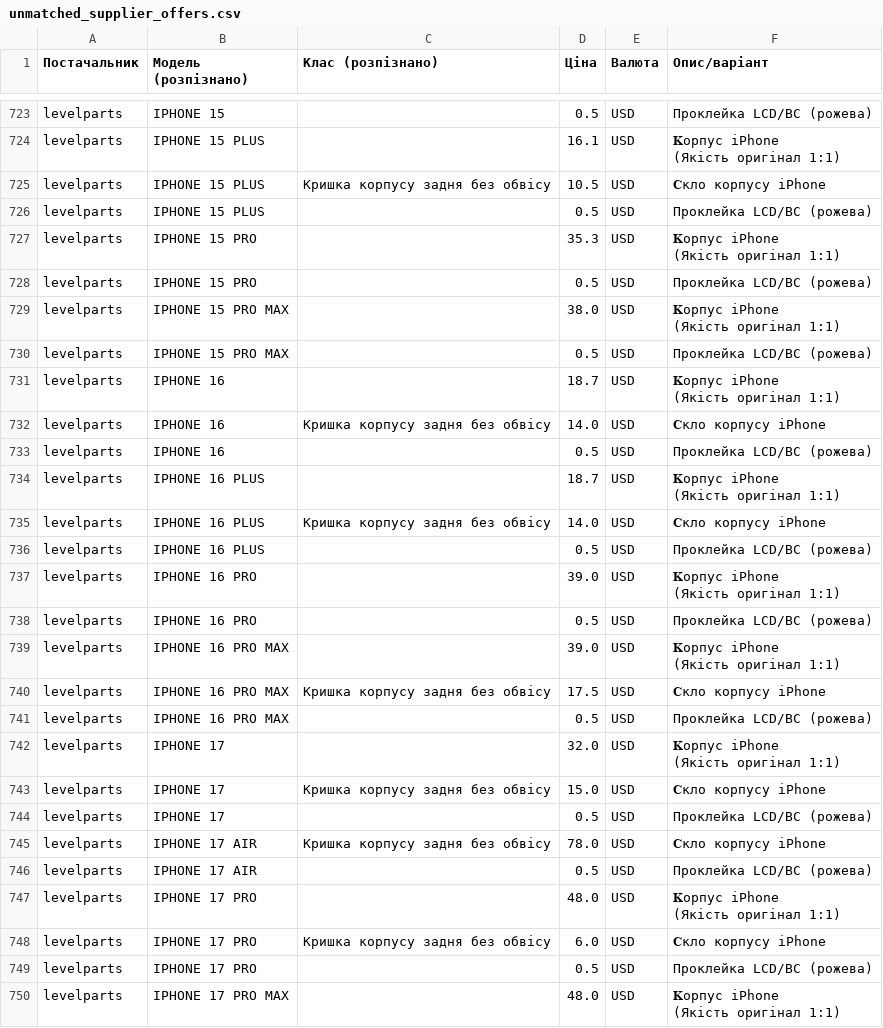
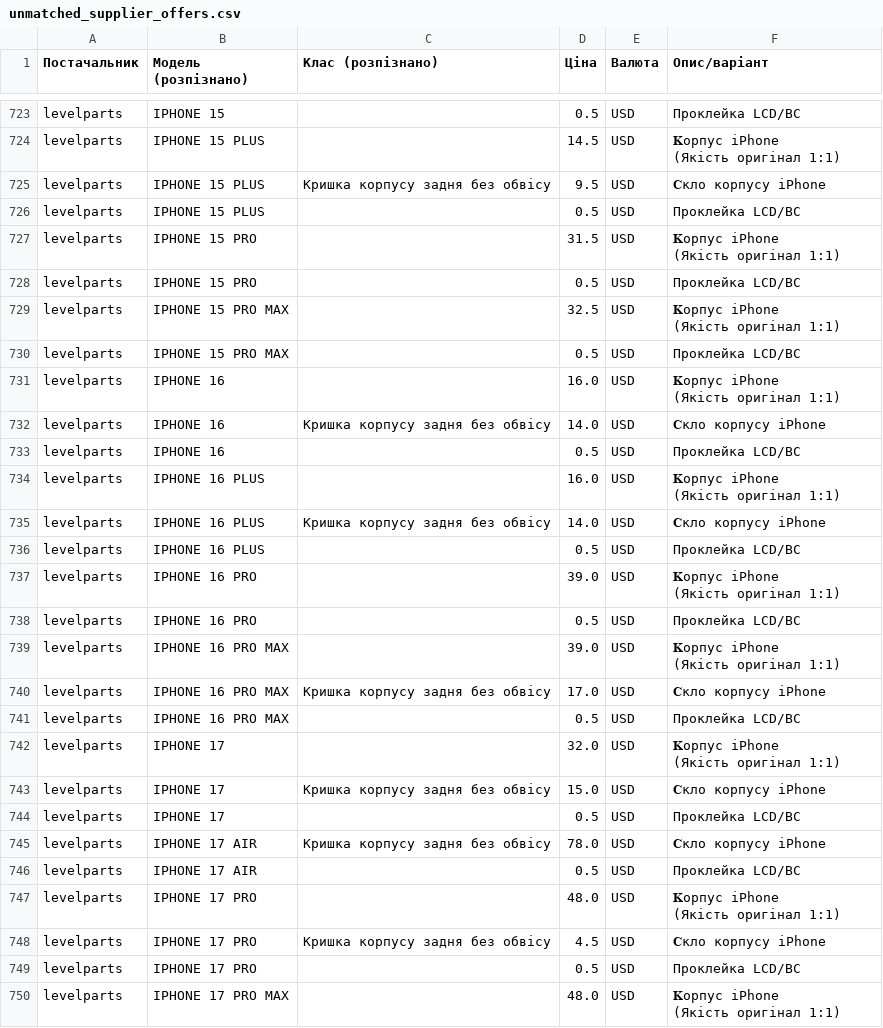
Before and after one commit to izbashroman/partmatch, a CSV file: docs/unmatched_supplier_offers.csv, drawn as a sheet; only a part is shown, gaps mark what is left out; the diff covers the shown part only; the diff names each change by its address in the sheet, - before the commit and + after, or states it on an @@ line.

```diff
--- a/docs/unmatched_supplier_offers.csv
+++ b/docs/unmatched_supplier_offers.csv
-F723 (Опис/варіант): Проклейка LCD/BC (рожева)
+F723 (Опис/варіант): Проклейка LCD/BC
-D724 (Ціна): 16.1
+D724 (Ціна): 14.5
-D725 (Ціна): 10.5
+D725 (Ціна): 9.5
-F726 (Опис/варіант): Проклейка LCD/BC (рожева)
+F726 (Опис/варіант): Проклейка LCD/BC
-D727 (Ціна): 35.3
+D727 (Ціна): 31.5
-F728 (Опис/варіант): Проклейка LCD/BC (рожева)
+F728 (Опис/варіант): Проклейка LCD/BC
-D729 (Ціна): 38.0
+D729 (Ціна): 32.5
-F730 (Опис/варіант): Проклейка LCD/BC (рожева)
+F730 (Опис/варіант): Проклейка LCD/BC
-D731 (Ціна): 18.7
+D731 (Ціна): 16.0
-F733 (Опис/варіант): Проклейка LCD/BC (рожева)
+F733 (Опис/варіант): Проклейка LCD/BC
-D734 (Ціна): 18.7
+D734 (Ціна): 16.0
-F736 (Опис/варіант): Проклейка LCD/BC (рожева)
+F736 (Опис/варіант): Проклейка LCD/BC
-F738 (Опис/варіант): Проклейка LCD/BC (рожева)
+F738 (Опис/варіант): Проклейка LCD/BC
-D740 (Ціна): 17.5
+D740 (Ціна): 17.0
-F741 (Опис/варіант): Проклейка LCD/BC (рожева)
+F741 (Опис/варіант): Проклейка LCD/BC
-F744 (Опис/варіант): Проклейка LCD/BC (рожева)
+F744 (Опис/варіант): Проклейка LCD/BC
-F746 (Опис/варіант): Проклейка LCD/BC (рожева)
+F746 (Опис/варіант): Проклейка LCD/BC
-D748 (Ціна): 6.0
+D748 (Ціна): 4.5
-F749 (Опис/варіант): Проклейка LCD/BC (рожева)
+F749 (Опис/варіант): Проклейка LCD/BC
```
Also changed, not shown: 1 added row and 28 edited cells elsewhere in this file, docs/report.csv.
